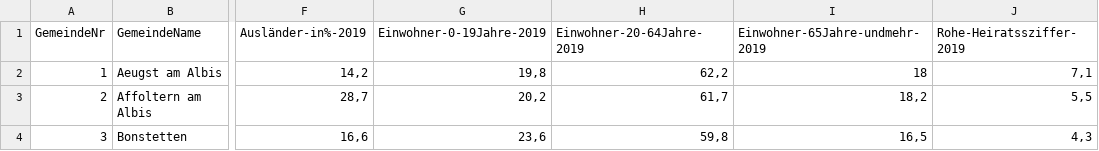
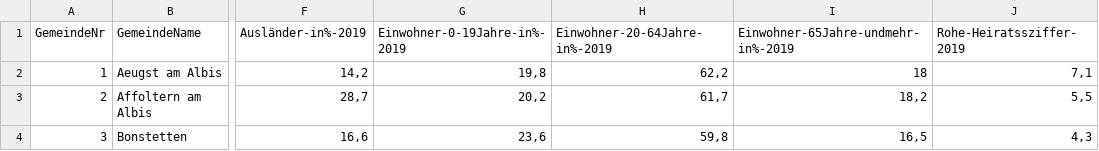
Before and after one commit to sawubona-repo/BINA-FS24-WORK, a CSV file: zDiversExamples/DATA/BFS/BFS_CH-Gemeinden-Kennzahlen-2021.csv, drawn as a sheet; only a part is shown, gaps mark what is left out; the diff names each change by its address in the sheet, - before the commit and + after, or states it on an @@ line.

Commit message:
Update BFS_CH-Gemeinden-Kennzahlen-2021.csv

```diff
--- a/zDiversExamples/DATA/BFS/BFS_CH-Gemeinden-Kennzahlen-2021.csv
+++ b/zDiversExamples/DATA/BFS/BFS_CH-Gemeinden-Kennzahlen-2021.csv
-G1: Einwohner-0-19Jahre-2019
+G1: Einwohner-0-19Jahre-in%-2019
-H1: Einwohner-20-64Jahre-2019
+H1: Einwohner-20-64Jahre-in%-2019
-I1: Einwohner-65Jahre-undmehr-2019
+I1: Einwohner-65Jahre-undmehr-in%-2019
```
